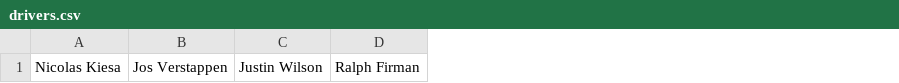
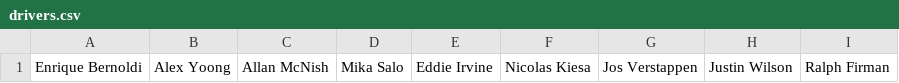
Before and after one commit to AngadBasandrai/f1-elo-engine, a CSV file: drivers.csv, drawn as a sheet; only a part is shown; the diff names each change by its address in the sheet, - before the commit and + after, or states it on an @@ line.

```diff
--- a/drivers.csv
+++ b/drivers.csv
+column A, row 1: Enrique Bernoldi
+column B, row 1: Alex Yoong
+column C, row 1: Allan McNish
+column D, row 1: Mika Salo
+column E, row 1: Eddie Irvine
```
Also changed, not shown: xlabels.csv, 4 other files.
